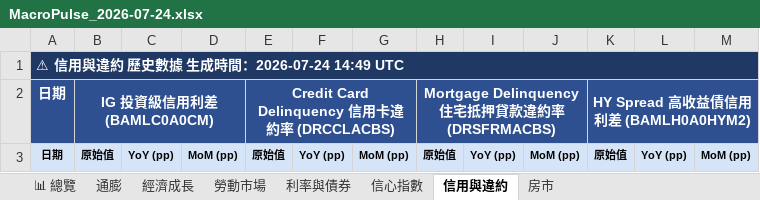
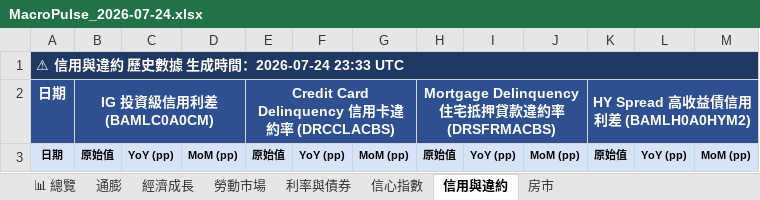
Before and after one commit to TargetWindPark-TWP/MacroPulse, an Excel workbook: reports/excel/MacroPulse_2026-07-24.xlsx, sheet 信用與違約, drawn as a sheet; only a part is shown; values as stored, in another font and other column widths than the file's, no borders; the diff names each change by its address in the sheet, - before the commit and + after, or states it on an @@ line.

```diff
--- a/reports/excel/MacroPulse_2026-07-24.xlsx (sheet 信用與違約)
+++ b/reports/excel/MacroPulse_2026-07-24.xlsx (sheet 信用與違約)
-A1: ⚠ 信用與違約 歷史數據 生成時間：2026-07-24 14:49 UTC
+A1: ⚠ 信用與違約 歷史數據 生成時間：2026-07-24 23:33 UTC
```
Also changed, not shown: sheet 利率與債券, sheet 📊 總覽, sheet 房市, sheet 信心指數, sheet 經濟成長, sheet 勞動市場, 1 more sheet, 8 other files.
